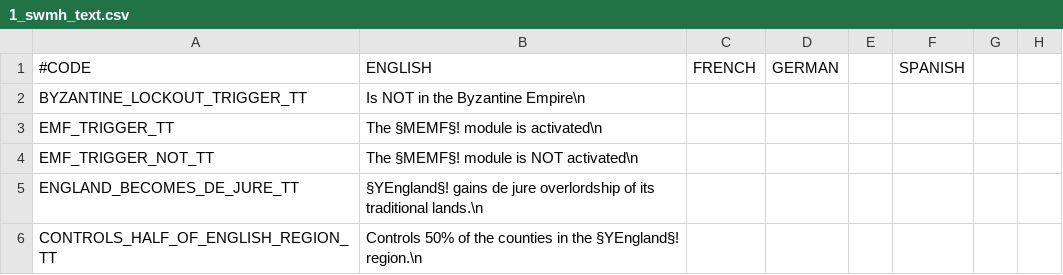
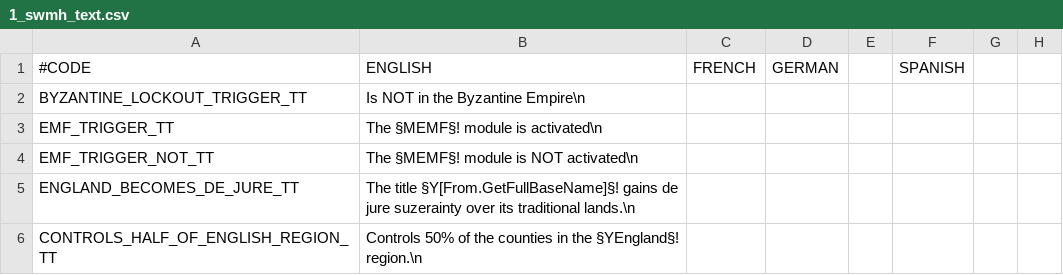
Before and after one commit to escalonn/sed2, a CSV file: build/SED2/localisation/1_swmh_text.csv, drawn as a sheet; only a part is shown; the diff names each change by its address in the sheet, - before the commit and + after, or states it on an @@ line.

```diff
--- a/build/SED2/localisation/1_swmh_text.csv
+++ b/build/SED2/localisation/1_swmh_text.csv
-B5: §YEngland§! gains de jure overlordship of its traditional…
+B5: The title §Y[From.GetFullBaseName]§! gains de jure suzerainty over its traditional…
```
Also changed, not shown: build/SED2/localisation/A_SWMHcounties.csv, build/SED2/localisation/A_sniggles_bookmarks.csv, 13 other files.
